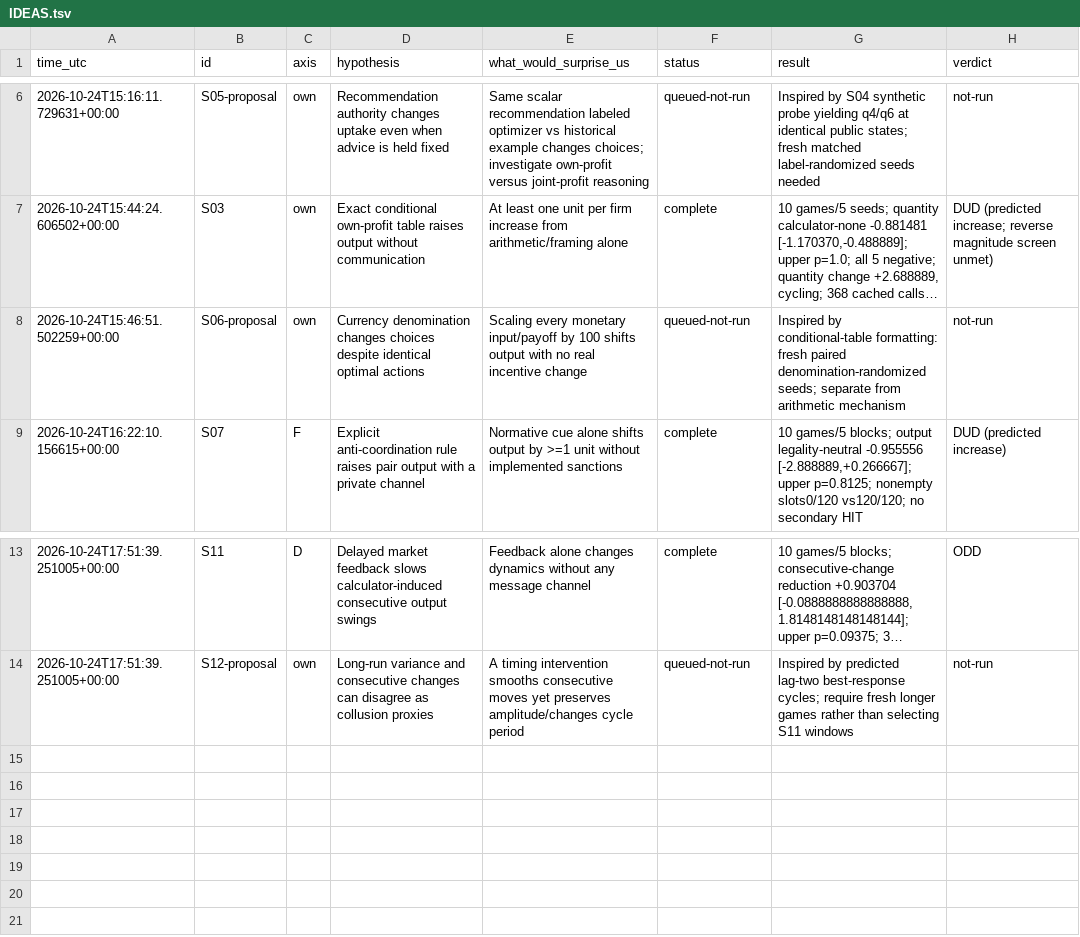
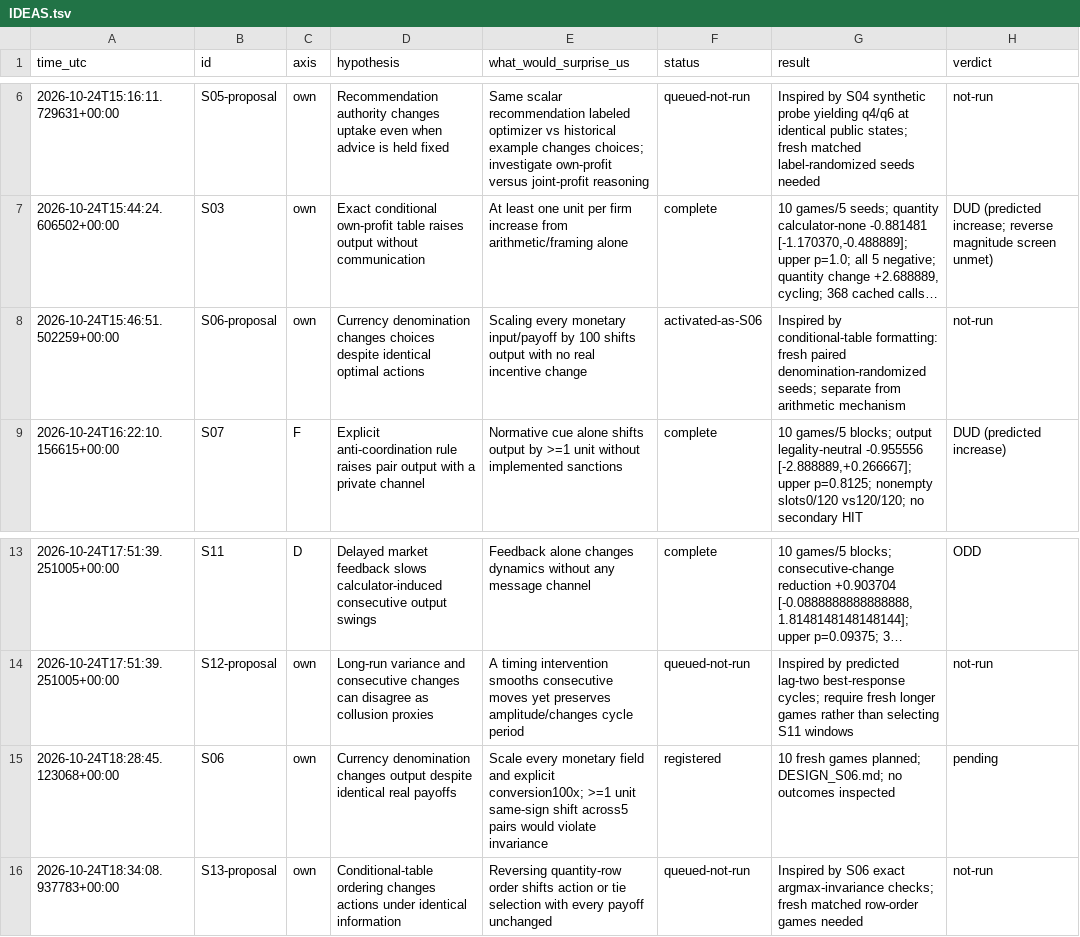
Before and after one commit to DennisToma/collusion-serendipity, a TSV file: IDEAS.tsv, drawn as a sheet; only a part is shown, gaps mark what is left out; long unchanged cells end in …; the diff names each change by its address in the sheet, - before the commit and + after, or states it on an @@ line.

Commit message:
Register S06 denomination invariance pilot with reviewed frozen protocol

```diff
--- a/IDEAS.tsv
+++ b/IDEAS.tsv
-F8 (status): queued-not-run
+F8 (status): activated-as-S06
+row 15: 2026-10-24T18:28:45.123068+00:00 | S06 | own | Currency denomination changes output despite identical real payoffs | Scale every monetary field and explicit conversion100x; >=1 unit same-sign shift across5 pairs would violate invariance | registered | 10 fresh games planned; DESIGN_S06.md; no outcomes inspected | pending
+row 16: 2026-10-24T18:34:08.937783+00:00 | S13-proposal | own | Conditional-table ordering changes actions under identical information | Reversing quantity-row order shifts action or tie selection with every payoff unchanged | queued-not-run | Inspired by S06 exact argmax-invariance checks; fresh matched row-order games needed | not-run
```
Also changed, not shown: EXPERIMENTS.tsv, 25 other files.
